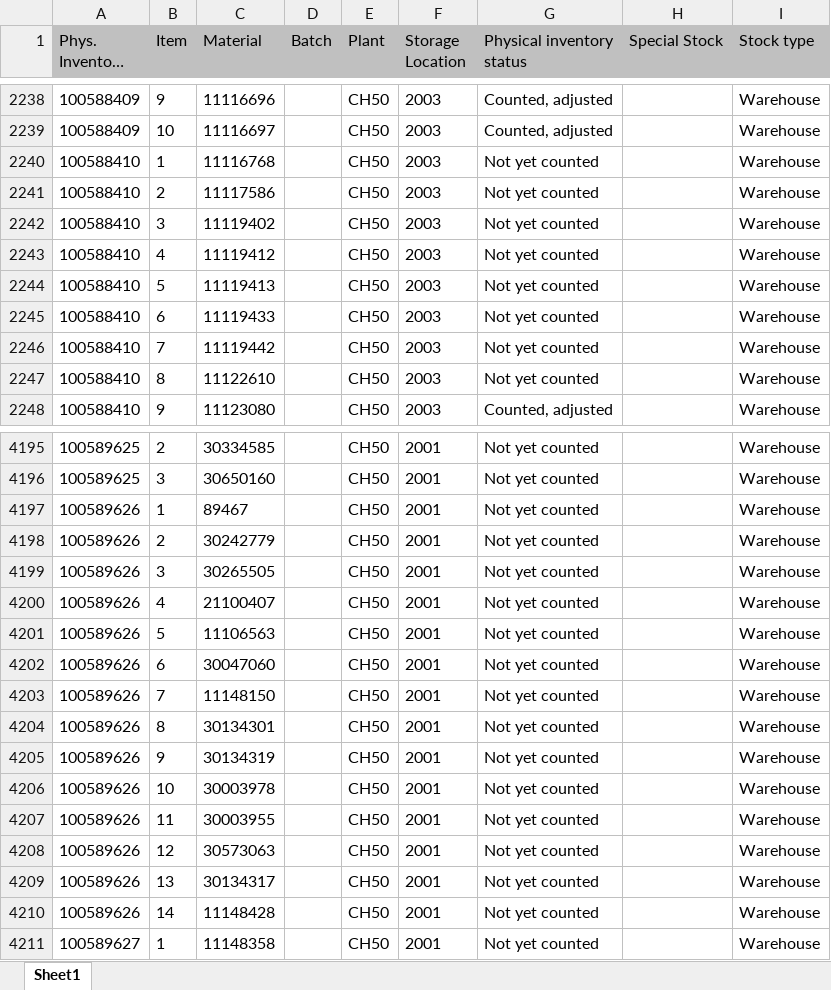
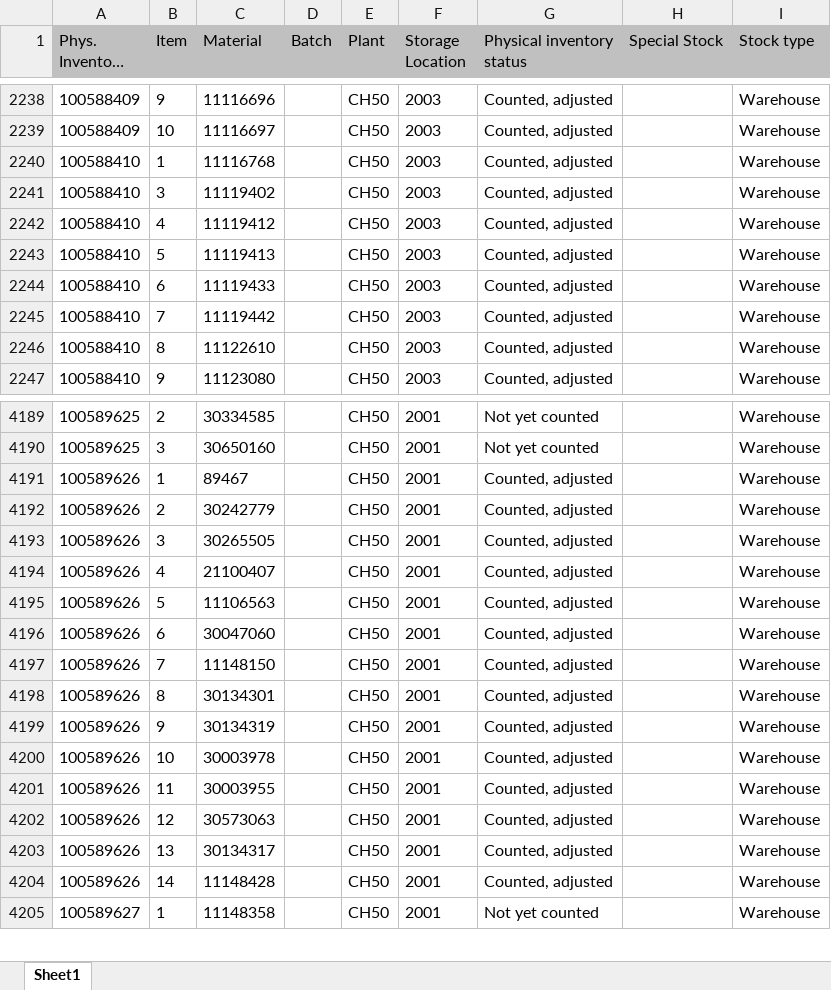
Before and after one commit to Karimbalestrero/Inventory-Dashboard, an Excel workbook: data/inventory.xlsx, sheet Sheet1, drawn as a sheet; only a part is shown, gaps mark what is left out; long unchanged cells end in …; values as stored, in another font and other column widths than the file's, no borders; removed rows and columns are numbered as before the commit, all else as after; the diff covers the shown part only; the diff names each change by its address in the sheet, - before the commit and + after, or states it on an @@ line.

```diff
--- a/data/inventory.xlsx (sheet Sheet1)
+++ b/data/inventory.xlsx (sheet Sheet1)
-G2240 (Physical inventory status): Not yet counted
+G2240 (Physical inventory status): Counted, adjusted
-row 2241: 100588410 | 2 | 11117586 |  | CH50 | 2003 | Not yet counted |  | Warehouse
-G2241:G2246 (Physical inventory status): Not yet counted
+G2241:G2246 (Physical inventory status): Counted, adjusted
-G4191:G4204 (Physical inventory status): Not yet counted
+G4191:G4204 (Physical inventory status): Counted, adjusted
```
Also changed, not shown: 10 added rows, 6 removed rows and 17 edited cells elsewhere in this sheet.
